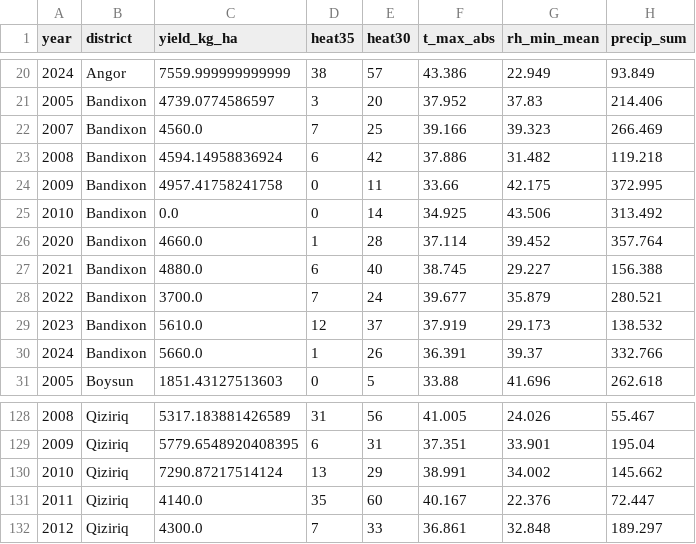
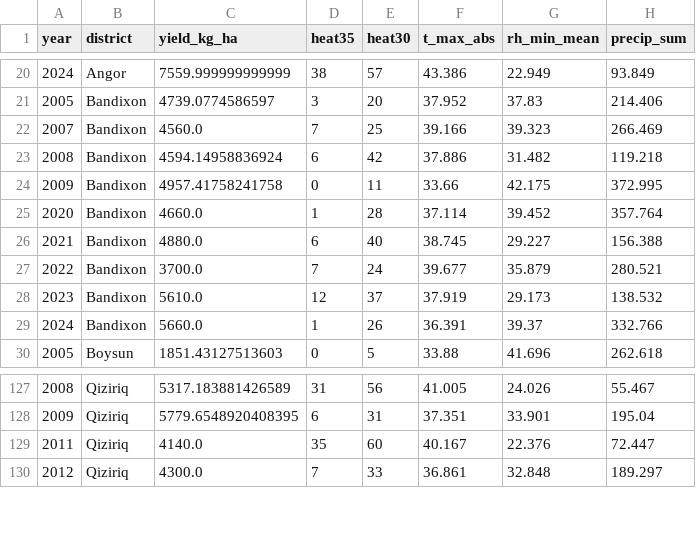
Before and after one commit to alishersadullayevich97-create/indexinsurance, a CSV file: app/results/panel.csv, drawn as a sheet; only a part is shown, gaps mark what is left out.

```diff
--- a/app/results/panel.csv
+++ b/app/results/panel.csv
@@ -24,3 +24,2 @@ year,district,yield_kg_ha,heat35,heat30,t_max_abs,rh_min_mean,precip_sum
 2009,Bandixon,4957.41758241758,0,11,33.66,42.175,372.995
-2010,Bandixon,0.0,0,14,34.925,43.506,313.492
 2020,Bandixon,4660.0,1,28,37.114,39.452,357.764
@@ -129,3 +128,2 @@ year,district,yield_kg_ha,heat35,heat30,t_max_abs,rh_min_mean,precip_sum
 2009,Qiziriq,5779.6548920408395,6,31,37.351,33.901,195.04
-2010,Qiziriq,7290.87217514124,13,29,38.991,34.002,145.662
 2011,Qiziriq,4140.0,35,60,40.167,22.376,72.447
```
Also changed, not shown: app/results/district_results.csv, app/results/official_district_tariffs.csv, 19 other files.
